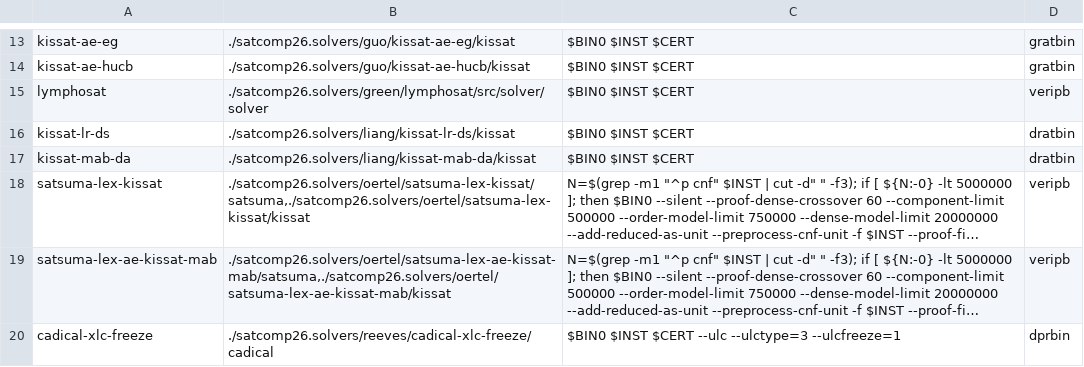
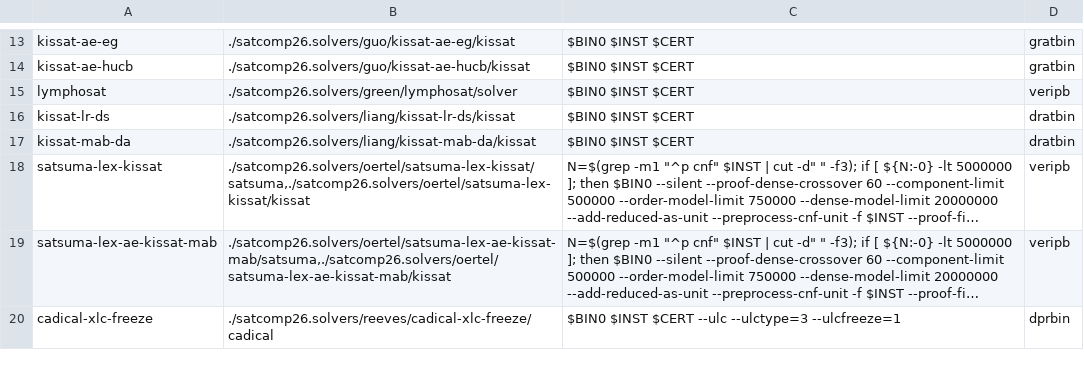
Before and after one commit to ADA-research/DikeBenchmarker, a CSV file: config/solvers.satcomp26.csv, drawn as a sheet; only a part is shown, gaps mark what is left out; long unchanged cells end in ….

```diff
--- a/config/solvers.satcomp26.csv
+++ b/config/solvers.satcomp26.csv
@@ -14,3 +14,3 @@ kissat-ae-eg;./satcomp26.solvers/guo/kissat-ae-eg/kissat;$BIN0 $INST $CERT;gratb
 kissat-ae-hucb;./satcomp26.solvers/guo/kissat-ae-hucb/kissat;$BIN0 $INST $CERT;gratbin
-lymphosat;./satcomp26.solvers/green/lymphosat/src/solver/solver;$BIN0 $INST $CERT;veripb
+lymphosat;./satcomp26.solvers/green/lymphosat/solver;$BIN0 $INST $CERT;veripb
 kissat-lr-ds;./satcomp26.solvers/liang/kissat-lr-ds/kissat;$BIN0 $INST $CERT;dratbin
```
Also changed, not shown: 15 other files.
